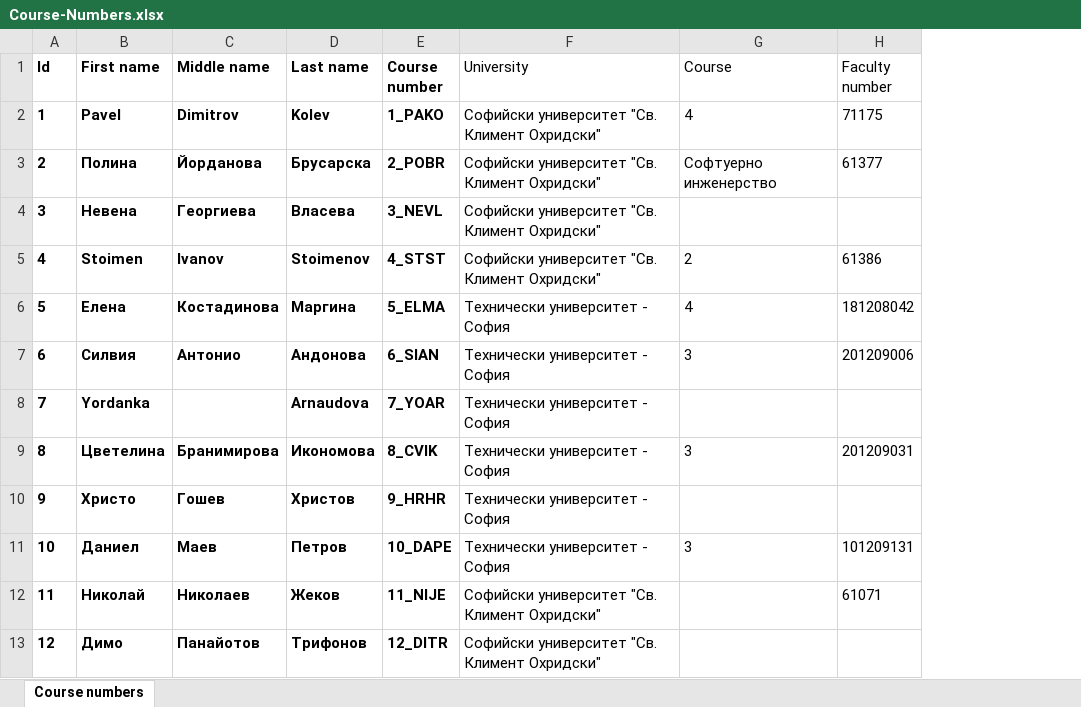
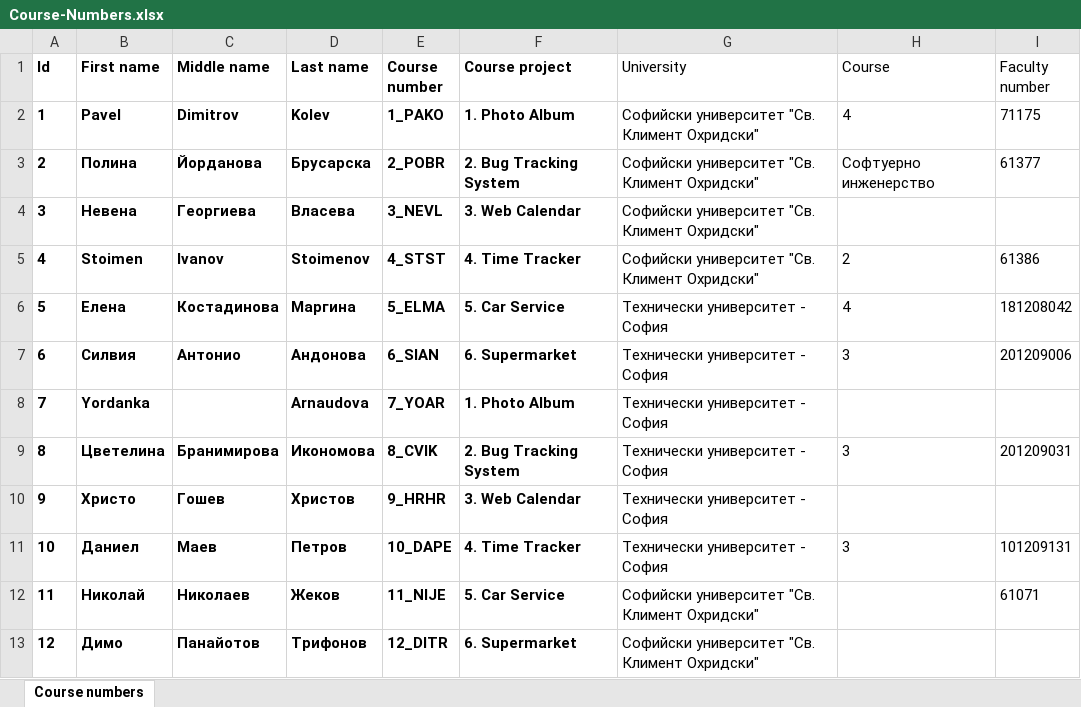
Before and after one commit to Lockheed01/aspnet-mvc-course, an Excel workbook: Students/Course-Numbers.xlsx, sheet Course numbers, drawn as a sheet; only a part is shown; values as stored, in another font and other column widths than the file's, no borders; table styles not drawn; the diff names each change by its address in the sheet, - before the commit and + after, or states it on an @@ line.

```diff
--- a/Students/Course-Numbers.xlsx (sheet Course numbers)
+++ b/Students/Course-Numbers.xlsx (sheet Course numbers)
+column F (Course project), rows 2-13: 1. Photo Album | 2. Bug Tracking System | 3. Web Calendar | 4. Time Tracker | 5. Car Service | 6. Supermarket | 1. Photo Album | 2. Bug Tracking System | 3. Web Calendar | 4. Time Tracker | 5. Car Service | 6. Supermarket
```
Also changed, not shown: 6 other files.
